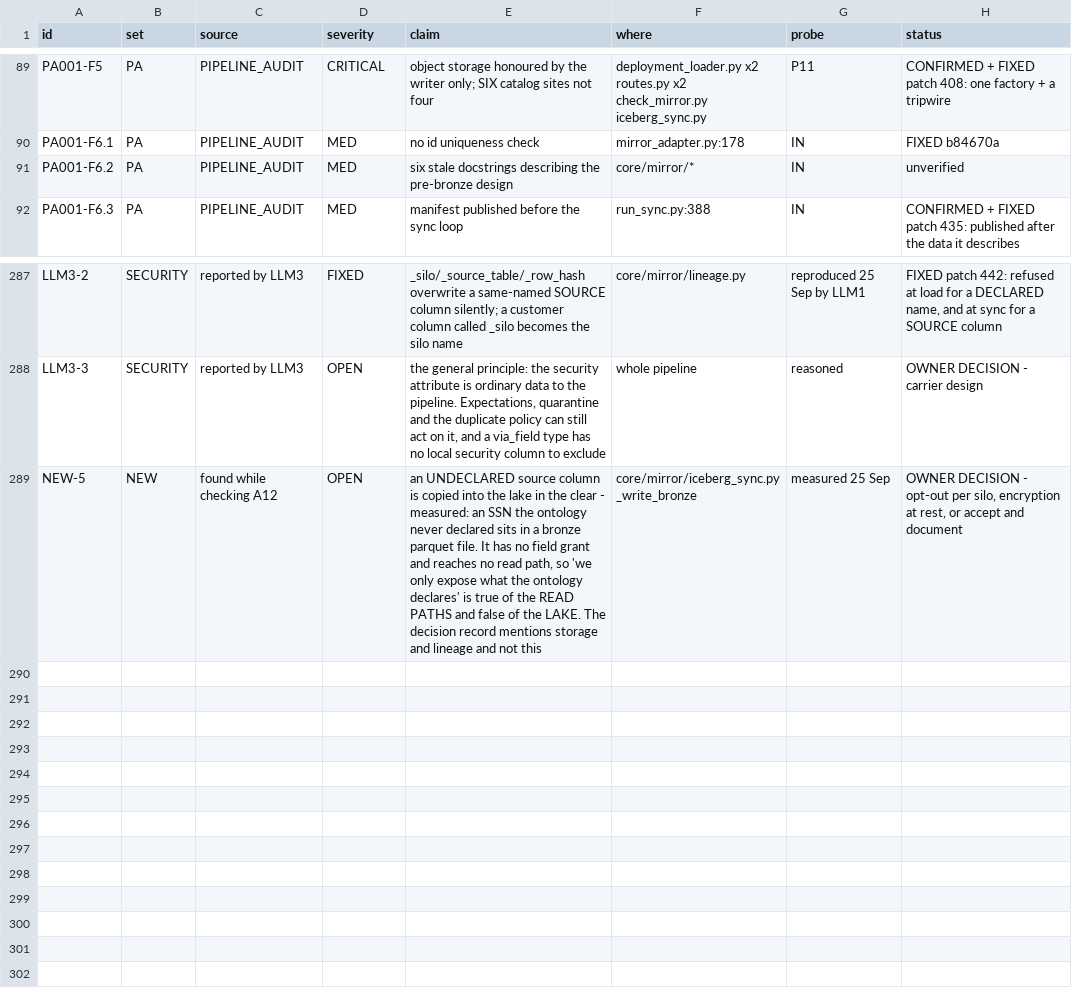
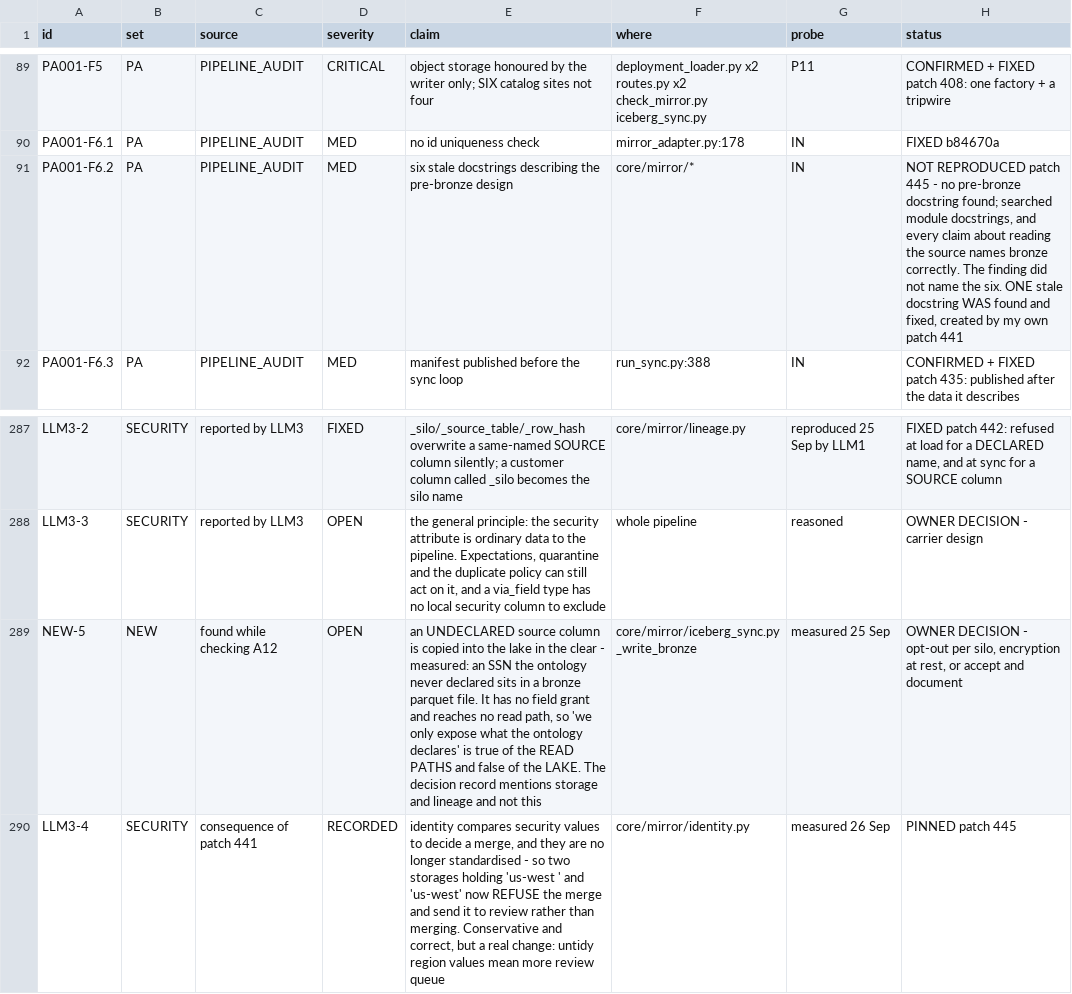
Before and after one commit to nmartin0/elysium, a CSV file: AUDIT_CHECKLIST.csv, drawn as a sheet; only a part is shown, gaps mark what is left out.

Commit message:
Correct a docstring my own patch made false
PA001-F6.2 claims "six stale docstrings describing the pre-bronze
design". NOT REPRODUCED, and the method matters since the finding did
not name the six: I read every module docstring in core/mirror, then
searched for the specific pre-bronze claims -- that the source is read
once into silver, that silver is the first thing written, that no raw
copy exists. The two matches for "read once" both name bronze and are
correct. If six stale docstrings existed, they have been rewritten
since.

BUT THE SEARCH FOUND A STALE ONE I WROTE YESTERDAY, in identity.py:

  MATCHED EXACTLY, ON STANDARDISED VALUES. Silver has already
  trimmed, collapsed and NFC-normalised these (GOLD-1)

That stopped being true of the SECURITY field in patch 441, and the
docstring is what explains why "exactly" is safe here.

AND IT IS NOT ONLY A DOCSTRING. Identity COMPARES each storage's
security value before merging two rows, and refuses when they
disagree -- "Merging would silently decide who can see the result".
Measured:

  before 441   "us-west " and "us-west" were both trimmed, so the
               rows MERGED into one entity
  after  441   they differ, so the merge is REFUSED and the pair goes
               to review

THE CONSERVATIVE ANSWER IS THE RIGHT ONE -- a merge is exactly where
an untidy security value must not be quietly resolved -- but it is a
real behaviour change that I did not notice when landing 441, and a
deployment with untidy region values will find merges it used to get
landing in a review queue somebody has to work through. Recorded as
LLM3-4 and pinned by six tests.

Controls, each restoring and the restore checked:

  identity no longer comparing security values -> 4 fail
  the security field standardised again (441)  -> PROVED NOTHING

THE SECOND CANNOT WORK, and the test file says so rather than leaving
it implied: these tests call `resolve` with rows built by hand, so
undoing 441 upstream never reaches them. They pin how identity BEHAVES
when the values differ; what guarantees the values arrive untrimmed is
test_the_pipeline_does_not_move_access.py. Two halves of one claim, in
two files, and neither proves the other.

Verified: ./lint.sh, 3,097 unit and 443 integration tests.

AUDIT_CHECKLIST.csv: 46 of 203 checked. Batch G of the triage is
closed.

```diff
--- a/AUDIT_CHECKLIST.csv
+++ b/AUDIT_CHECKLIST.csv
@@ -90,3 +90,3 @@ PA001-F5,PA,PIPELINE_AUDIT,CRITICAL,object storage honoured by the writer only;
 PA001-F6.1,PA,PIPELINE_AUDIT,MED,no id uniqueness check,mirror_adapter.py:178,IN,"FIXED b84670a"
-PA001-F6.2,PA,PIPELINE_AUDIT,MED,six stale docstrings describing the pre-bronze design,core/mirror/*,IN,unverified
+PA001-F6.2,PA,PIPELINE_AUDIT,MED,six stale docstrings describing the pre-bronze design,core/mirror/*,IN,"NOT REPRODUCED patch 445 - no pre-bronze docstring found; searched module docstrings, and every claim about reading the source names bronze correctly. The finding did not name the six. ONE stale docstring WAS found and fixed, created by my own patch 441"
 PA001-F6.3,PA,PIPELINE_AUDIT,MED,manifest published before the sync loop,run_sync.py:388,IN,"CONFIRMED + FIXED patch 435: published after the data it describes"
@@ -289 +289,2 @@ LLM3-3,SECURITY,reported by LLM3,OPEN,"the general principle: the security attri
 NEW-5,NEW,found while checking A12,OPEN,"an UNDECLARED source column is copied into the lake in the clear - measured: an SSN the ontology never declared sits in a bronze parquet file. It has no field grant and reaches no read path, so 'we only expose what the ontology declares' is true of the READ PATHS and false of the LAKE. The decision record mentions storage and lineage and not this",core/mirror/iceberg_sync.py _write_bronze,"measured 25 Sep","OWNER DECISION - opt-out per silo, encryption at rest, or accept and document"
+LLM3-4,SECURITY,consequence of patch 441,RECORDED,"identity compares security values to decide a merge, and they are no longer standardised - so two storages holding 'us-west ' and 'us-west' now REFUSE the merge and send it to review rather than merging. Conservative and correct, but a real change: untidy region values mean more review queue",core/mirror/identity.py,"measured 26 Sep","PINNED patch 445"
```
Also changed, not shown: 2 other files.
